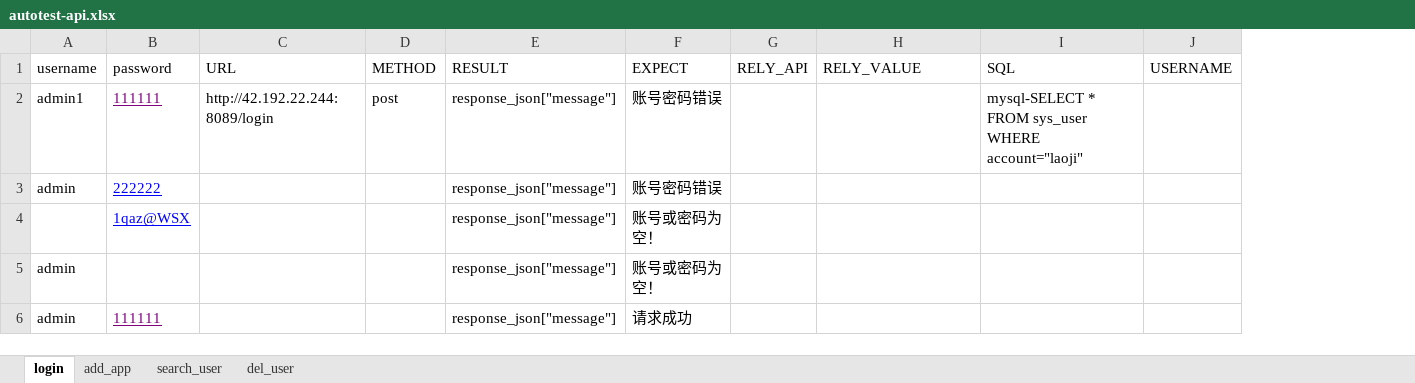
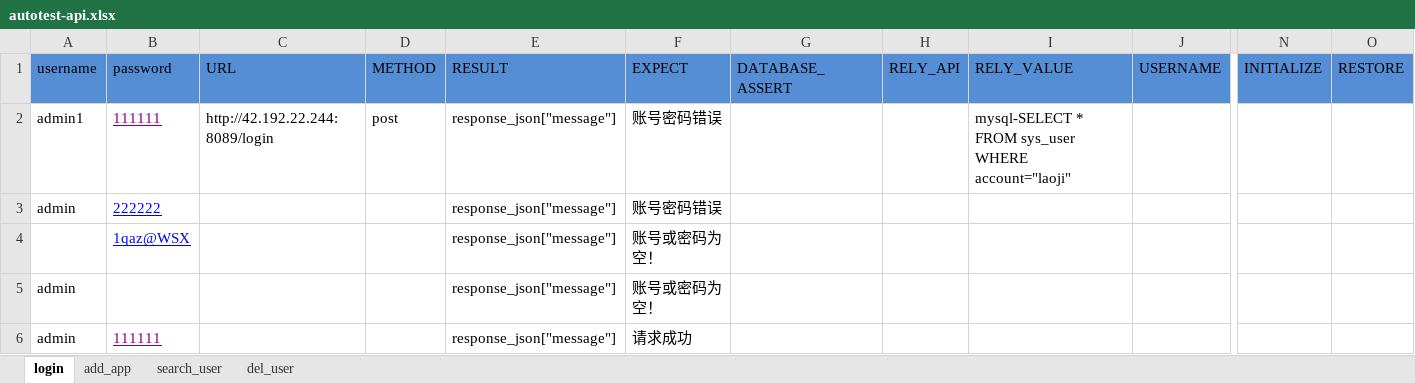
Before and after one commit to laoji888/automation-ui-and-api, an Excel workbook: apiData/autotest-api.xlsx, sheet login, drawn as a sheet; only a part is shown, gaps mark what is left out; values as stored, in another font and other column widths than the file's, no borders; removed rows and columns are numbered as before the commit, all else as after; the diff covers the shown part only; the diff names each change by its address in the sheet, - before the commit and + after, or states it on an @@ line.

```diff
--- a/apiData/autotest-api.xlsx (sheet login)
+++ b/apiData/autotest-api.xlsx (sheet login)
+column G (DATABASE_ASSERT), empty
-column I (SQL), row 2: mysql-SELECT * FROM sys_user WHERE account="laoji"
+column N (INITIALIZE), empty
+column O (RESTORE), empty
-A1:F1 fill: none
+A1:F1 fill: #558ED5
-H1:I1 fill: none
+H1:I1 fill: #558ED5
-J1 fill: none
+J1 fill: #558ED5
-I2 (RELY_VALUE): (empty)
+I2 (RELY_VALUE): mysql-SELECT * FROM sys_user WHERE account="laoji"
```
Also changed, not shown: cell formats elsewhere in this sheet, sheet add_app, sheet del_user, sheet search_user, 6 other files.
